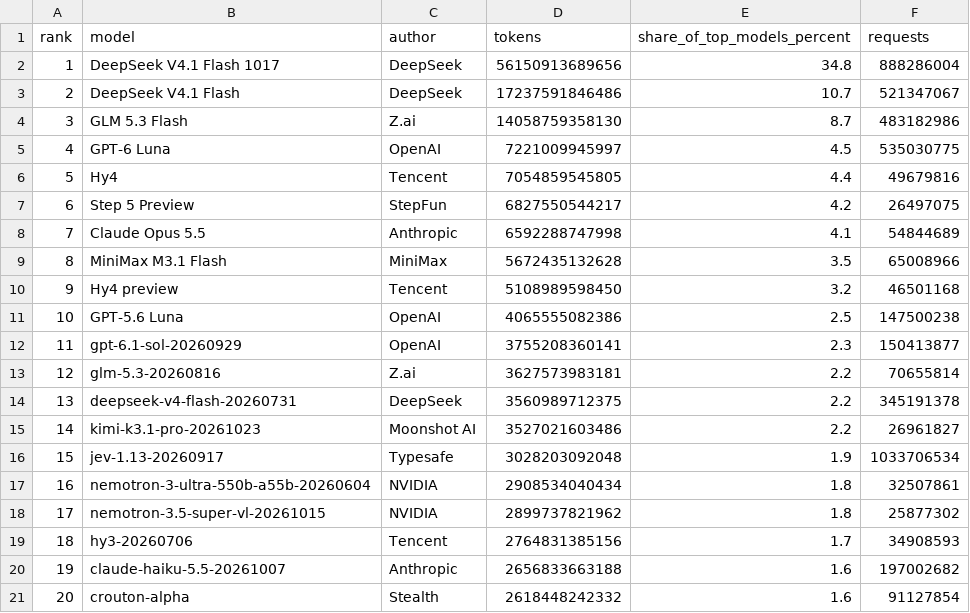
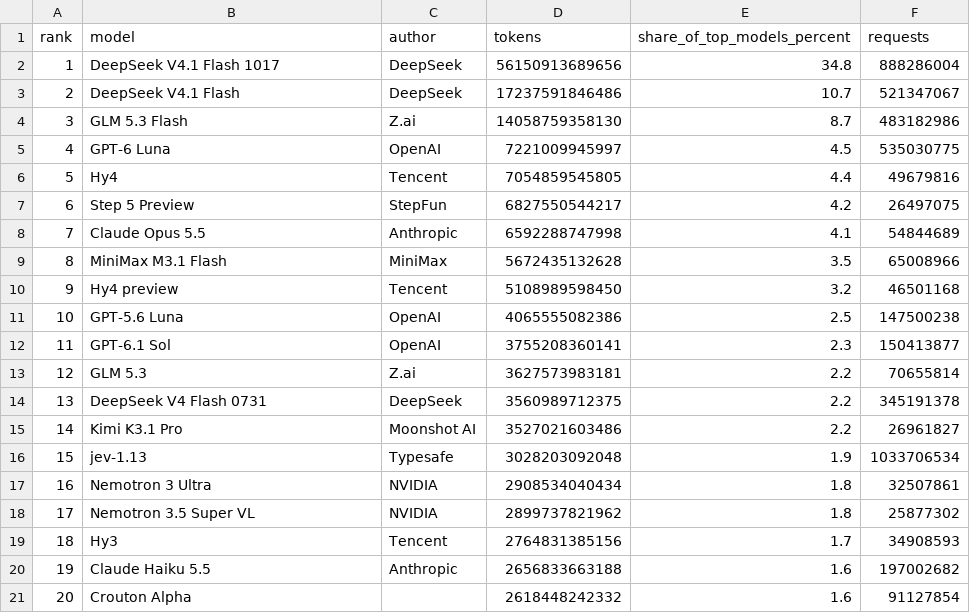
Before and after one commit to mantoufan/cvcm, a CSV file: public/rankings/ai-usage.csv, drawn as a sheet.

```diff
--- a/public/rankings/ai-usage.csv
+++ b/public/rankings/ai-usage.csv
@@ -11,11 +11,11 @@ rank,model,author,tokens,share_of_top_models_percent,requests
 10,GPT-5.6 Luna,OpenAI,4065555082386,2.5,147500238
-11,gpt-6.1-sol-20260929,OpenAI,3755208360141,2.3,150413877
-12,glm-5.3-20260816,Z.ai,3627573983181,2.2,70655814
-13,deepseek-v4-flash-20260731,DeepSeek,3560989712375,2.2,345191378
-14,kimi-k3.1-pro-20261023,Moonshot AI,3527021603486,2.2,26961827
-15,jev-1.13-20260917,Typesafe,3028203092048,1.9,1033706534
-16,nemotron-3-ultra-550b-a55b-20260604,NVIDIA,2908534040434,1.8,32507861
-17,nemotron-3.5-super-vl-20261015,NVIDIA,2899737821962,1.8,25877302
-18,hy3-20260706,Tencent,2764831385156,1.7,34908593
-19,claude-haiku-5.5-20261007,Anthropic,2656833663188,1.6,197002682
-20,crouton-alpha,Stealth,2618448242332,1.6,91127854
+11,GPT-6.1 Sol,OpenAI,3755208360141,2.3,150413877
+12,GLM 5.3,Z.ai,3627573983181,2.2,70655814
+13,DeepSeek V4 Flash 0731,DeepSeek,3560989712375,2.2,345191378
+14,Kimi K3.1 Pro,Moonshot AI,3527021603486,2.2,26961827
+15,jev-1.13,Typesafe,3028203092048,1.9,1033706534
+16,Nemotron 3 Ultra,NVIDIA,2908534040434,1.8,32507861
+17,Nemotron 3.5 Super VL,NVIDIA,2899737821962,1.8,25877302
+18,Hy3,Tencent,2764831385156,1.7,34908593
+19,Claude Haiku 5.5,Anthropic,2656833663188,1.6,197002682
+20,Crouton Alpha,,2618448242332,1.6,91127854
```
Also changed, not shown: public/rankings/ai-coding-models.csv, public/rankings/ai-companies.csv, 32 other files.
